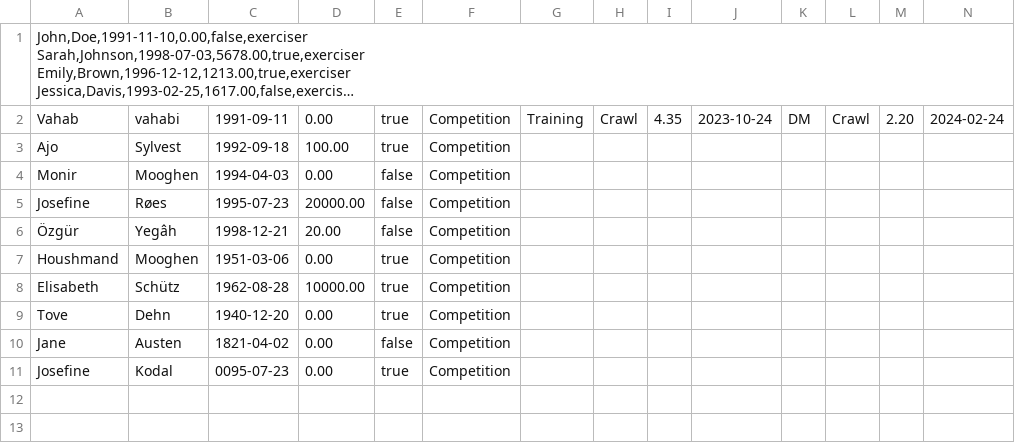
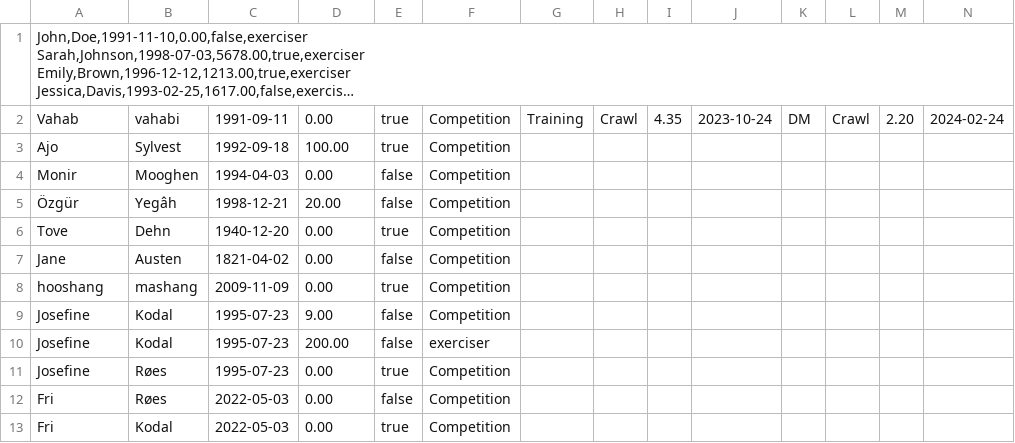
Before and after one commit to JosefineChristine/Delfinen, a CSV file: Delfin-members.csv, drawn as a sheet; only a part is shown; long unchanged cells end in …; removed rows and columns are numbered as before the commit, all else as after; rows hold the shown columns only; the diff names each change by its address in the sheet, - before the commit and + after, or states it on an @@ line.

```diff
--- a/Delfin-members.csv
+++ b/Delfin-members.csv
-row 5: Josefine | Røes | 1995-07-23 | 20000.00 | false | Competition
-row 7: Houshmand | Mooghen | 1951-03-06 | 0.00 | true | Competition
-row 8: Elisabeth | Schütz | 1962-08-28 | 10000.00 | true | Competition
+row 8: hooshang | mashang | 2009-11-09 | 0.00 | true | Competition
+row 9: Josefine | Kodal | 1995-07-23 | 9.00 | false | Competition
+row 10: Josefine | Kodal | 1995-07-23 | 200.00 | false | exerciser
-B11: Kodal
+B11: Røes
-C11: 0095-07-23
+C11: 1995-07-23
+row 12: Fri | Røes | 2022-05-03 | 0.00 | false | Competition
+row 13: Fri | Kodal | 2022-05-03 | 0.00 | true | Competition
```
Also changed, not shown: 11 other files.
